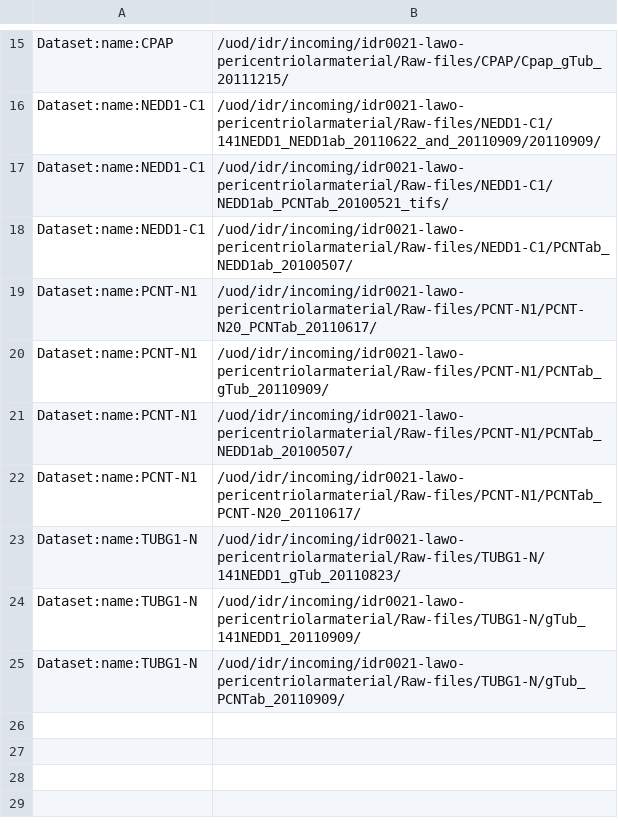
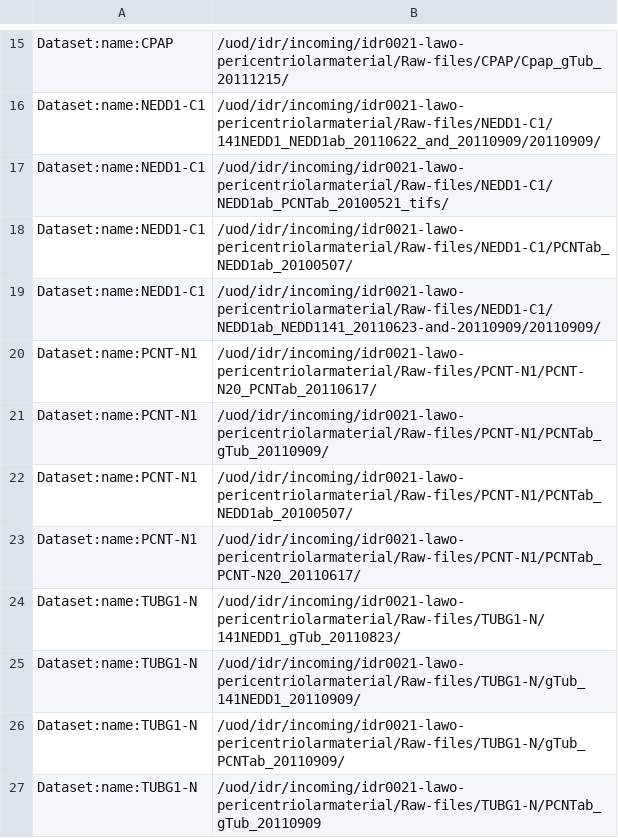
Before and after one commit to IDR/idr0021-lawo-pericentriolarmaterial, a TSV file: experimentA/idr0021-experimentA-filePaths.tsv, drawn as a sheet; only a part is shown, gaps mark what is left out; the diff names each change by its address in the sheet, - before the commit and + after, or states it on an @@ line.

Commit message:
Add missing input paths

```diff
--- a/experimentA/idr0021-experimentA-filePaths.tsv
+++ b/experimentA/idr0021-experimentA-filePaths.tsv
+row 19: Dataset:name:NEDD1-C1 | /uod/idr/incoming/idr0021-lawo-pericentriolarmaterial/Raw-files/NEDD1-C1/NEDD1ab_NEDD1141_20110623-and-20110909/20110909/
+row 27: Dataset:name:TUBG1-N | /uod/idr/incoming/idr0021-lawo-pericentriolarmaterial/Raw-files/TUBG1-N/PCNTab_gTub_20110909
```
